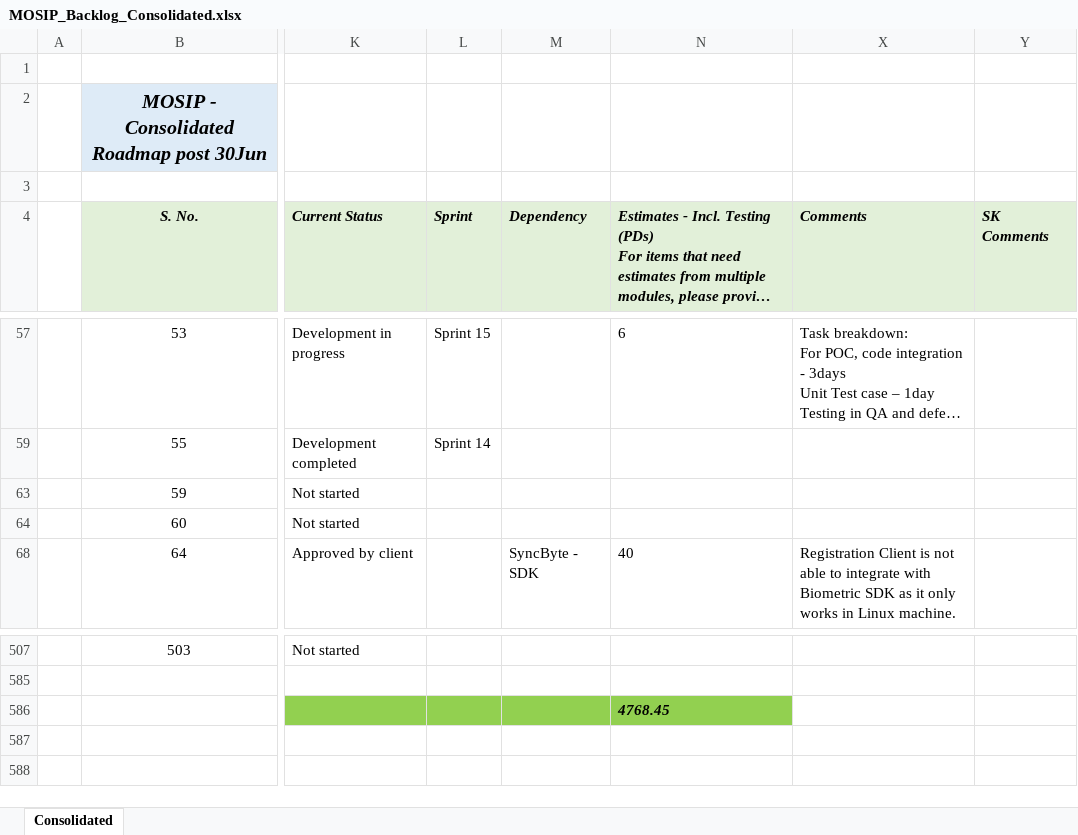
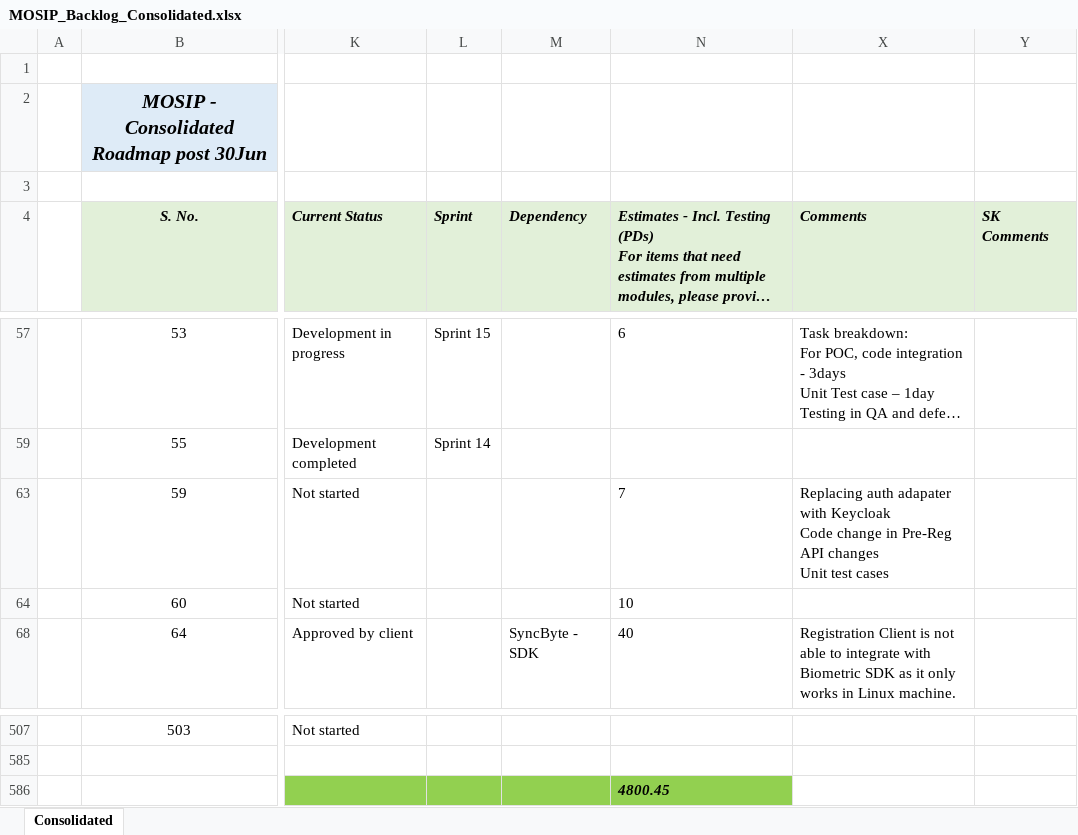
Before and after one commit to ssenmosip/mosip-temp-documentation, an Excel workbook: _files/requirements/MOSIP_Backlog_Consolidated.xlsx, sheet Consolidated, drawn as a sheet; only a part is shown, gaps mark what is left out; long unchanged cells end in …; values as stored, in another font and other column widths than the file's, no borders; ↵ is a line break in a cell; the diff names each change by its address in the sheet, - before the commit and + after, or states it on an @@ line.

Commit message:
Updated Pre-registration

```diff
--- a/_files/requirements/MOSIP_Backlog_Consolidated.xlsx (sheet Consolidated)
+++ b/_files/requirements/MOSIP_Backlog_Consolidated.xlsx (sheet Consolidated)
-N63: (empty)
+N63: 7
-X63 (Comments): (empty)
+X63 (Comments): Replacing auth adapater with Keycloak ↵ Code change in Pre-Reg ↵ API changes ↵ Unit test cases
-N64: (empty)
+N64: 10
-N586: 4768.45
+N586: 4800.45
```
Also changed, not shown: hidden cells.
